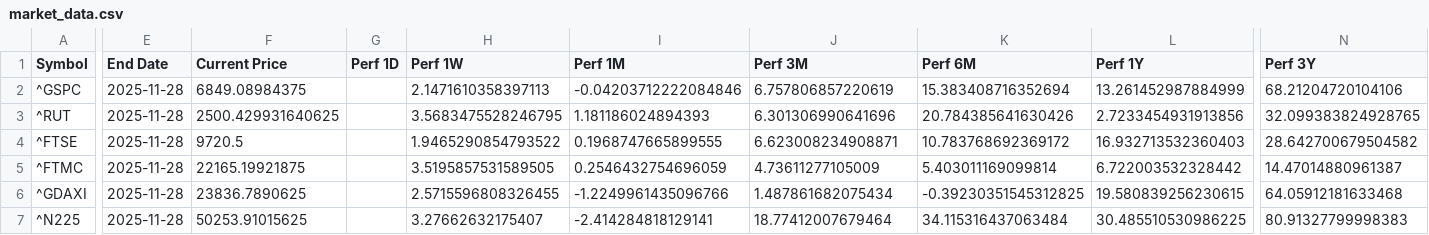
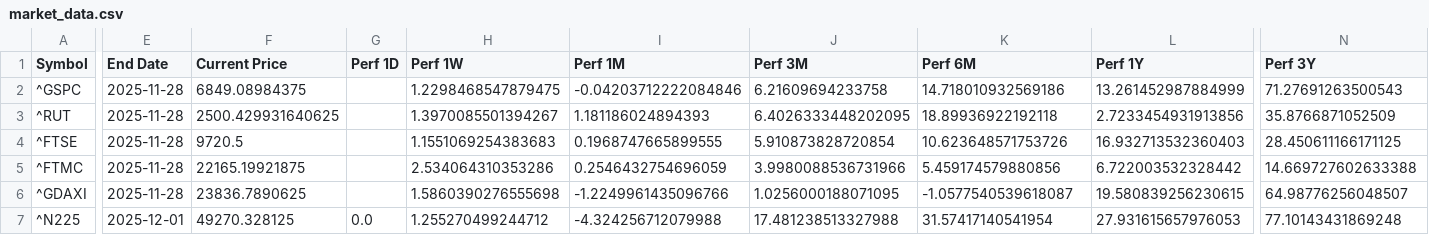
Before and after one commit to Kasim81/market_dash_auto, a CSV file: data/market_data.csv, drawn as a sheet; only a part is shown, gaps mark what is left out; the diff covers the shown part only; the diff names each change by its address in the sheet, - before the commit and + after, or states it on an @@ line.

```diff
--- a/data/market_data.csv
+++ b/data/market_data.csv
-H2 (Perf 1W): 2.1471610358397113
+H2 (Perf 1W): 1.2298468547879475
-J2 (Perf 3M): 6.757806857220619
+J2 (Perf 3M): 6.21609694233758
-K2 (Perf 6M): 15.383408716352694
+K2 (Perf 6M): 14.718010932569186
-N2 (Perf 3Y): 68.21204720104106
+N2 (Perf 3Y): 71.27691263500543
-H3 (Perf 1W): 3.5683475528246795
+H3 (Perf 1W): 1.3970085501394267
-J3 (Perf 3M): 6.301306990641696
+J3 (Perf 3M): 6.4026333448202095
-K3 (Perf 6M): 20.784385641630426
+K3 (Perf 6M): 18.89936922192118
-N3 (Perf 3Y): 32.099383824928765
+N3 (Perf 3Y): 35.8766871052509
-H4 (Perf 1W): 1.9465290854793522
+H4 (Perf 1W): 1.1551069254383683
-J4 (Perf 3M): 6.623008234908871
+J4 (Perf 3M): 5.910873828720854
-K4 (Perf 6M): 10.783768692369172
+K4 (Perf 6M): 10.623648571753726
-N4 (Perf 3Y): 28.642700679504582
+N4 (Perf 3Y): 28.450611166171125
-H5 (Perf 1W): 3.5195857531589505
+H5 (Perf 1W): 2.534064310353286
-J5 (Perf 3M): 4.73611277105009
+J5 (Perf 3M): 3.9980088536731966
-K5 (Perf 6M): 5.403011169099814
+K5 (Perf 6M): 5.459174579880856
-N5 (Perf 3Y): 14.47014880961387
+N5 (Perf 3Y): 14.669727602633388
-H6 (Perf 1W): 2.5715596808326455
+H6 (Perf 1W): 1.5860390276555698
-J6 (Perf 3M): 1.487861682075434
+J6 (Perf 3M): 1.0256000188071095
-K6 (Perf 6M): -0.39230351545312825
+K6 (Perf 6M): -1.0577540539618087
-N6 (Perf 3Y): 64.05912181633468
+N6 (Perf 3Y): 64.98776256048507
-E7 (End Date): 2025-11-28
+E7 (End Date): 2025-12-01
-F7 (Current Price): 50253.91015625
+F7 (Current Price): 49270.328125
-G7 (Perf 1D): (empty)
+G7 (Perf 1D): 0.0
-H7 (Perf 1W): 3.27662632175407
+H7 (Perf 1W): 1.255270499244712
-I7 (Perf 1M): -2.414284818129141
+I7 (Perf 1M): -4.324256712079988
-J7 (Perf 3M): 18.77412007679464
+J7 (Perf 3M): 17.481238513327988
-K7 (Perf 6M): 34.115316437063484
+K7 (Perf 6M): 31.57417140541954
-L7 (Perf 1Y): 30.485510530986225
+L7 (Perf 1Y): 27.931615657976053
-N7 (Perf 3Y): 80.91327799998383
+N7 (Perf 3Y): 77.10143431869248
```
Also changed, not shown: 67 edited cells elsewhere in this file.
